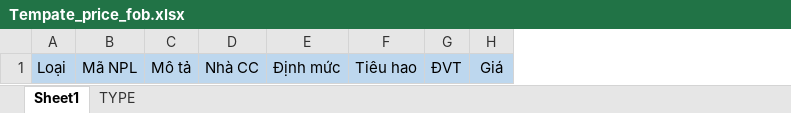
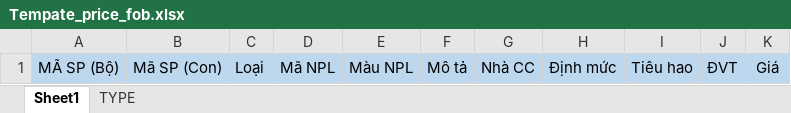
Before and after one commit to vinhha86/GMESApiCore_T, an Excel workbook: src/main/webapp/TemplateUpload/Tempate_price_fob.xlsx, sheet Sheet1, drawn as a sheet; values as stored, in another font and other column widths than the file's, no borders; the diff names each change by its address in the sheet, - before the commit and + after, or states it on an @@ line.

Commit message:
Update Tempate_price_fob.xlsx

```diff
--- a/src/main/webapp/TemplateUpload/Tempate_price_fob.xlsx (sheet Sheet1)
+++ b/src/main/webapp/TemplateUpload/Tempate_price_fob.xlsx (sheet Sheet1)
+column A, row 1: MÃ SP (Bộ)
+column B, row 1: Mã SP (Con)
+column E, row 1: Màu NPL
```
Also changed, not shown: sheet TYPE.
